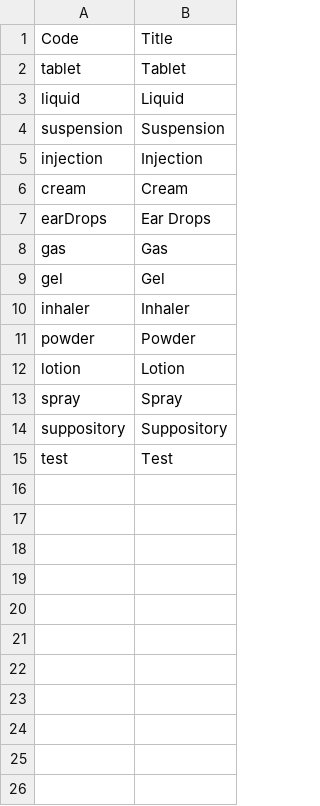
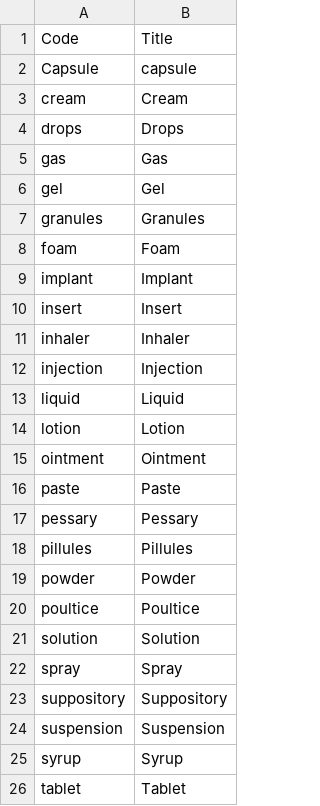
Before and after one commit to open-contracting-extensions/ocds_medicines_extension, a CSV file: codelists/dosageForm.csv, drawn as a sheet.

Commit message:
codelist: update dosageForm as EMA
Signed-off-by: Yohanna Lisnichuk <yohanitalisnichuk@gmail.com>

```diff
--- a/codelists/dosageForm.csv
+++ b/codelists/dosageForm.csv
@@ -1,15 +1,26 @@
 Code,Title
-tablet,Tablet
-liquid,Liquid
-suspension,Suspension
-injection,Injection
+Capsule,capsule
 cream,Cream
-earDrops,Ear Drops
+drops,Drops
 gas,Gas
 gel,Gel
+granules,Granules
+foam,Foam
+implant,Implant
+insert,Insert
 inhaler,Inhaler
+injection,Injection
+liquid,Liquid
+lotion,Lotion
+ointment,Ointment
+paste,Paste
+pessary,Pessary
+pillules,Pillules
 powder,Powder
-lotion,Lotion
+poultice,Poultice
+solution,Solution
 spray,Spray
 suppository,Suppository
-test,Test
+suspension,Suspension
+syrup,Syrup
+tablet,Tablet
```
Also changed, not shown: 1 other file.
